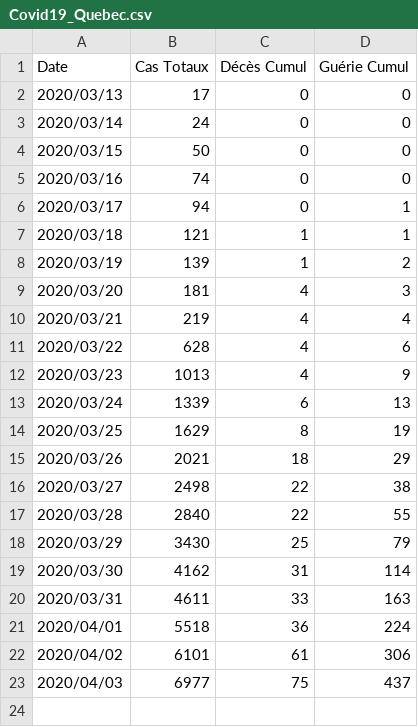
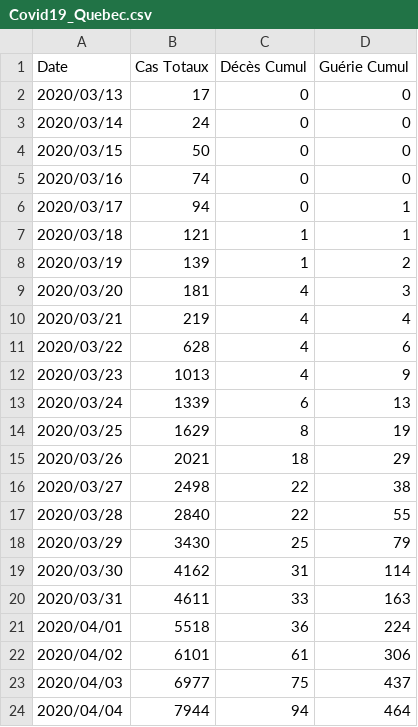
Before and after one commit to Feynstein/CCPVIRUS_Quebec, a CSV file: Covid19_Quebec.csv, drawn as a sheet; the diff names each change by its address in the sheet, - before the commit and + after, or states it on an @@ line.

```diff
--- a/Covid19_Quebec.csv
+++ b/Covid19_Quebec.csv
+row 24: 2020/04/04 | 7944 | 94 | 464
```
Also changed, not shown: Covid19_QuebecCity.csv, Hospitalisations_Quebec.csv.
